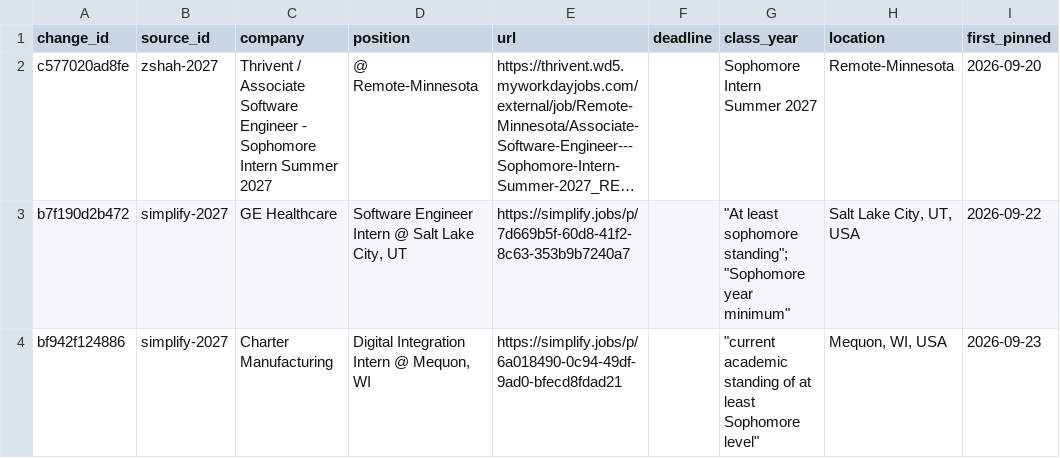
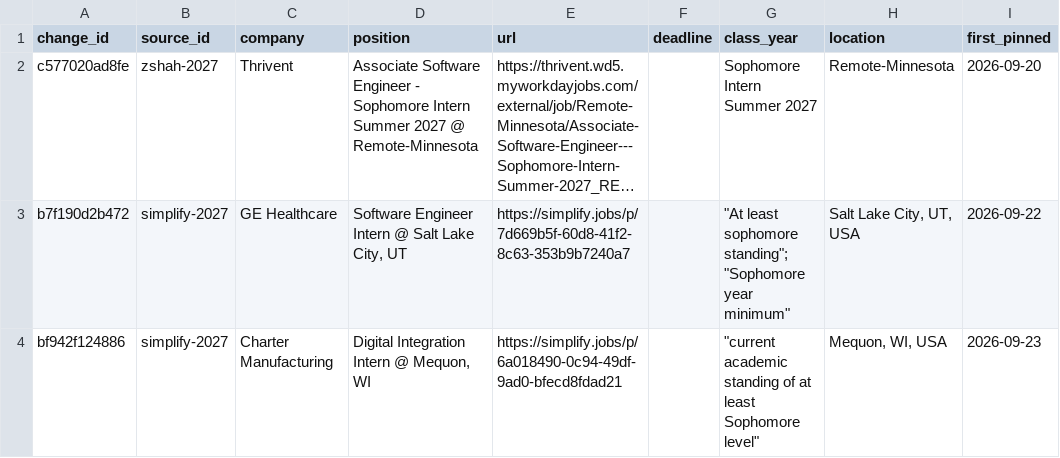
Before and after one commit to YeziShanYang/Internship-Opportunity-Aggregator, a CSV file: data/standing.csv, drawn as a sheet; only a part is shown; long unchanged cells end in …; the diff names each change by its address in the sheet, - before the commit and + after, or states it on an @@ line.

```diff
--- a/data/standing.csv
+++ b/data/standing.csv
-C2 (company): Thrivent / Associate Software Engineer - Sophomore Intern Summer 2027
+C2 (company): Thrivent
-D2 (position): @ Remote-Minnesota
+D2 (position): Associate Software Engineer - Sophomore Intern Summer 2027 @ Remote-Minnesota
```
Also changed, not shown: 2 other files.
